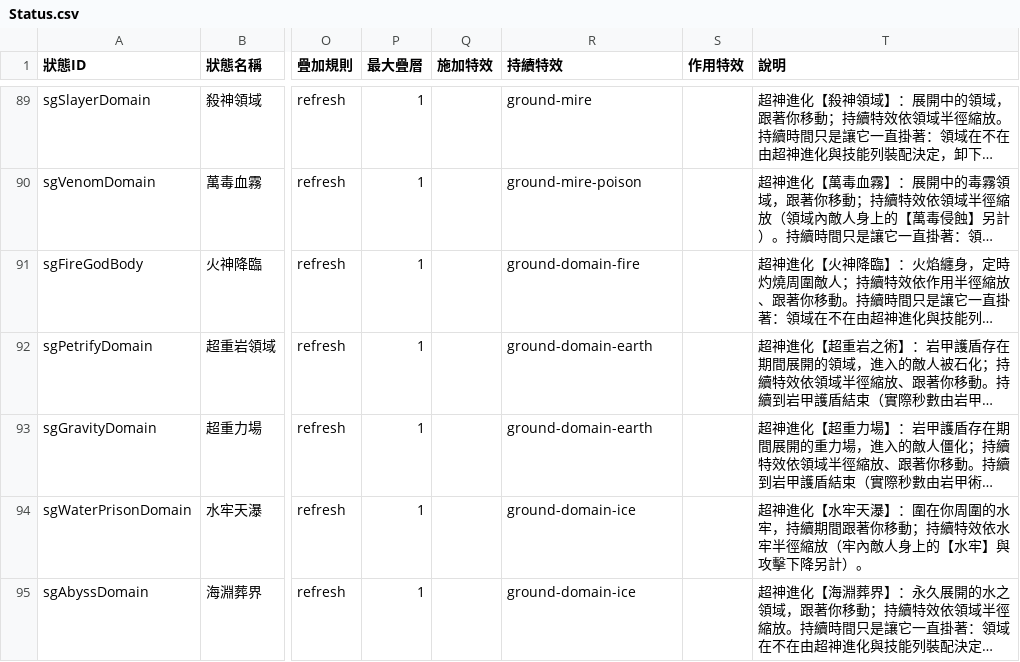
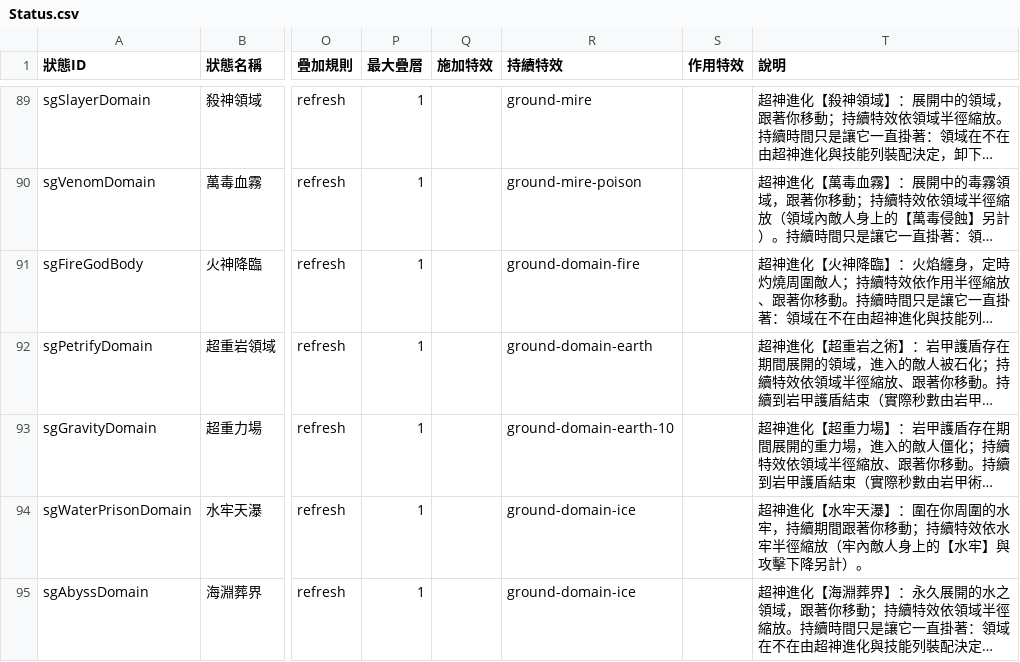
Before and after one commit to myKOF/Idle-RPG, a CSV file: config/CSV/Status.csv, drawn as a sheet; only a part is shown, gaps mark what is left out; long unchanged cells end in …; the diff names each change by its address in the sheet, - before the commit and + after, or states it on an @@ line.

```diff
--- a/config/CSV/Status.csv
+++ b/config/CSV/Status.csv
-R93 (持續特效): ground-domain-earth
+R93 (持續特效): ground-domain-earth-10
```
Also changed, not shown: 5 other files.
